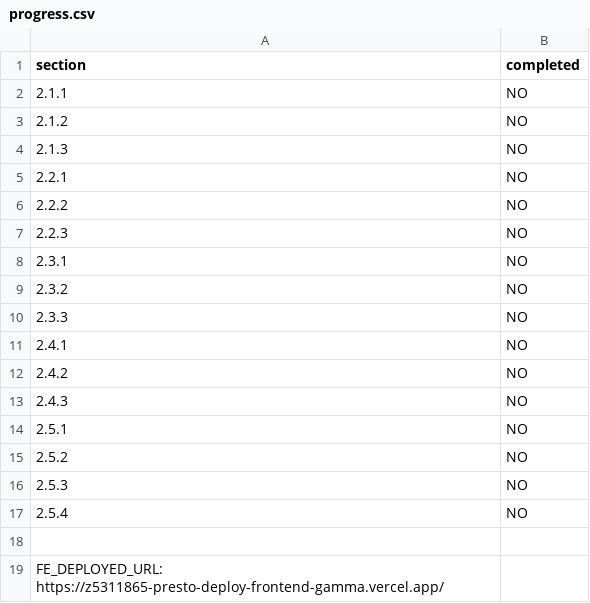
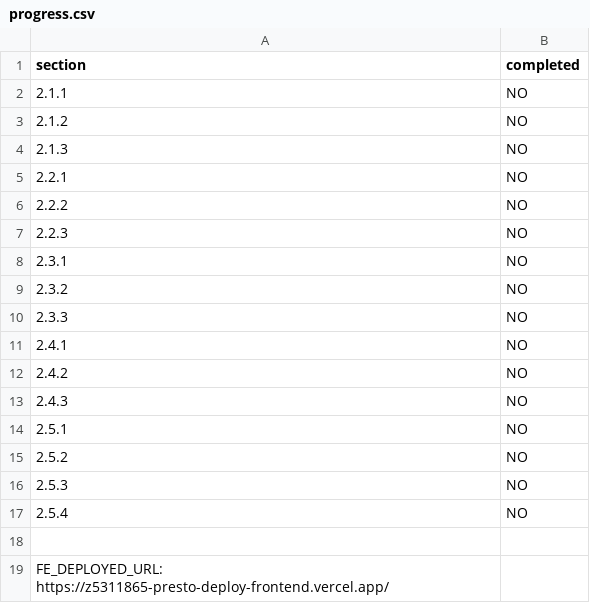
Before and after one commit to ThomasBordado/presto, a CSV file: progress.csv, drawn as a sheet.

```diff
--- a/progress.csv
+++ b/progress.csv
@@ -18,2 +18,2 @@ section,completed
 
-FE_DEPLOYED_URL: https://z5311865-presto-deploy-frontend-gamma.vercel.app/
+FE_DEPLOYED_URL: https://z5311865-presto-deploy-frontend.vercel.app/
```
Also changed, not shown: 7 other files.
